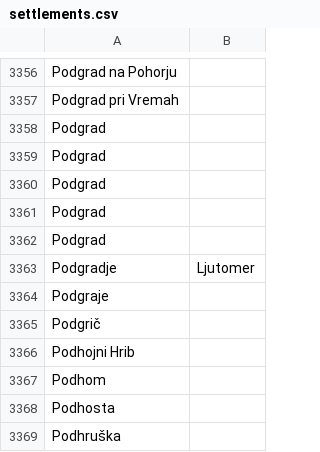
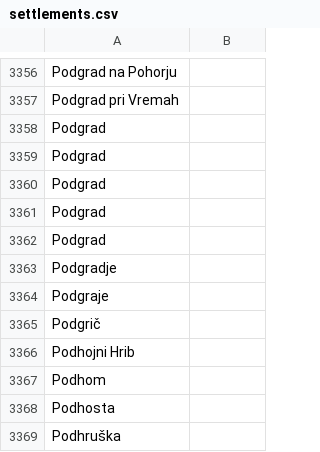
Before and after one commit to benf86/slo_stat_podatki, a CSV file: settlements.csv, drawn as a sheet; only a part is shown, gaps mark what is left out.

Commit message:
stuff

```diff
--- a/settlements.csv
+++ b/settlements.csv
@@ -3362,3 +3362,3 @@ Podgrad,
 Podgrad,
-Podgradje, Ljutomer,
+Podgradje,
 Podgraje,
```
